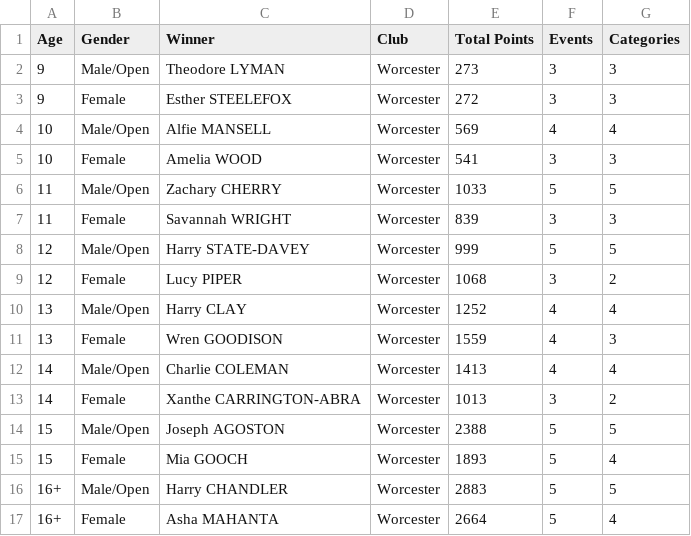
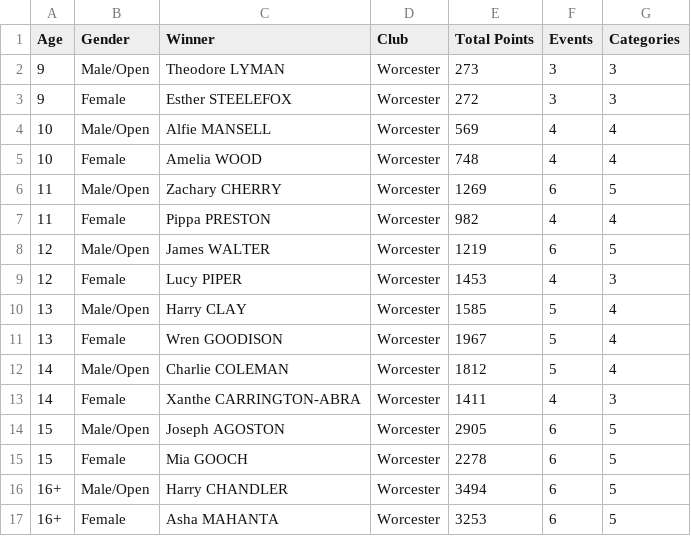
Before and after one commit to beckyoconnor/worcester-swim-club-championships, a CSV file: WSC_Club_Champs_2025/championship_results/championship_age_group_winners.csv, drawn as a sheet.

```diff
--- a/WSC_Club_Champs_2025/championship_results/championship_age_group_winners.csv
+++ b/WSC_Club_Champs_2025/championship_results/championship_age_group_winners.csv
@@ -4,14 +4,14 @@ Age,Gender,Winner,Club,Total Points,Events,Categories
 10,Male/Open,Alfie MANSELL,Worcester,569,4,4
-10,Female,Amelia WOOD,Worcester,541,3,3
-11,Male/Open,Zachary CHERRY,Worcester,1033,5,5
-11,Female,Savannah WRIGHT,Worcester,839,3,3
-12,Male/Open,Harry STATE-DAVEY,Worcester,999,5,5
-12,Female,Lucy PIPER,Worcester,1068,3,2
-13,Male/Open,Harry CLAY,Worcester,1252,4,4
-13,Female,Wren GOODISON,Worcester,1559,4,3
-14,Male/Open,Charlie COLEMAN,Worcester,1413,4,4
-14,Female,Xanthe CARRINGTON-ABRA,Worcester,1013,3,2
-15,Male/Open,Joseph AGOSTON,Worcester,2388,5,5
-15,Female,Mia GOOCH,Worcester,1893,5,4
-16+,Male/Open,Harry CHANDLER,Worcester,2883,5,5
-16+,Female,Asha MAHANTA,Worcester,2664,5,4
+10,Female,Amelia WOOD,Worcester,748,4,4
+11,Male/Open,Zachary CHERRY,Worcester,1269,6,5
+11,Female,Pippa PRESTON,Worcester,982,4,4
+12,Male/Open,James WALTER,Worcester,1219,6,5
+12,Female,Lucy PIPER,Worcester,1453,4,3
+13,Male/Open,Harry CLAY,Worcester,1585,5,4
+13,Female,Wren GOODISON,Worcester,1967,5,4
+14,Male/Open,Charlie COLEMAN,Worcester,1812,5,4
+14,Female,Xanthe CARRINGTON-ABRA,Worcester,1411,4,3
+15,Male/Open,Joseph AGOSTON,Worcester,2905,6,5
+15,Female,Mia GOOCH,Worcester,2278,6,5
+16+,Male/Open,Harry CHANDLER,Worcester,3494,6,5
+16+,Female,Asha MAHANTA,Worcester,3253,6,5
```
Also changed, not shown: WSC_Club_Champs_2025/championship_results/championship_scoreboard_boys.csv, WSC_Club_Champs_2025/championship_results/championship_scoreboard_girls.csv, 6 other files.
